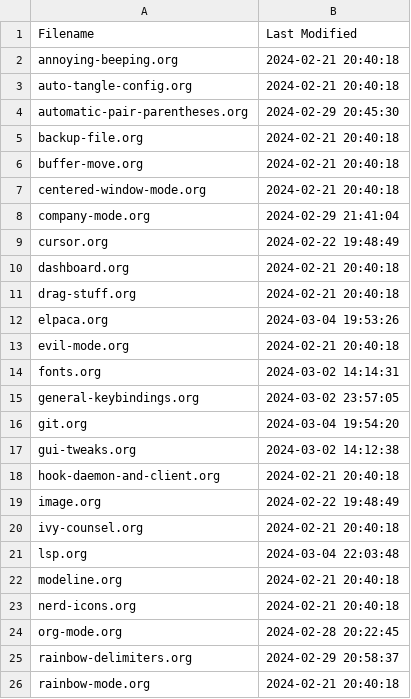
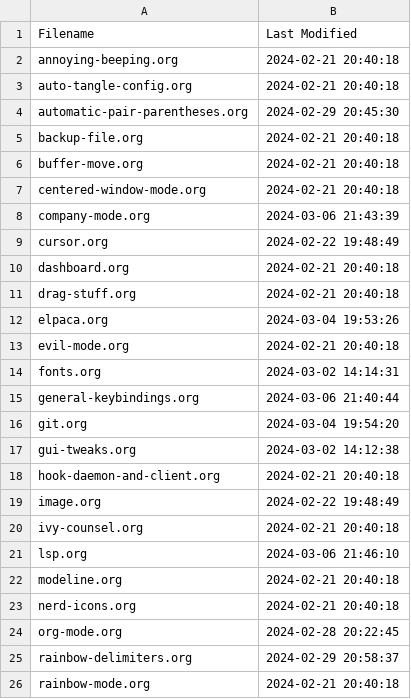
Before and after one commit to Doomwhite/emacs, a CSV file: index.csv, drawn as a sheet; only a part is shown.

```diff
--- a/index.csv
+++ b/index.csv
@@ -7,3 +7,3 @@ buffer-move.org,2024-02-21 20:40:18
 centered-window-mode.org,2024-02-21 20:40:18
-company-mode.org,2024-02-29 21:41:04
+company-mode.org,2024-03-06 21:43:39
 cursor.org,2024-02-22 19:48:49
@@ -14,3 +14,3 @@ evil-mode.org,2024-02-21 20:40:18
 fonts.org,2024-03-02 14:14:31
-general-keybindings.org,2024-03-02 23:57:05
+general-keybindings.org,2024-03-06 21:40:44
 git.org,2024-03-04 19:54:20
@@ -20,3 +20,3 @@ image.org,2024-02-22 19:48:49
 ivy-counsel.org,2024-02-21 20:40:18
-lsp.org,2024-03-04 22:03:48
+lsp.org,2024-03-06 21:46:10
 modeline.org,2024-02-21 20:40:18
```
Also changed, not shown: 7 other files.
